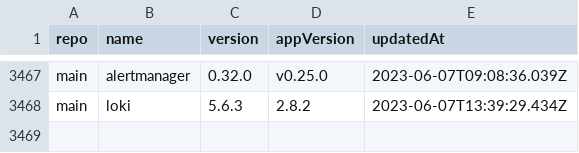
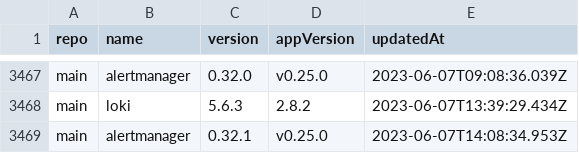
Before and after one commit to wenerme/charts, a CSV file: CHANGELOG.csv, drawn as a sheet; only a part is shown, gaps mark what is left out.

```diff
--- a/CHANGELOG.csv
+++ b/CHANGELOG.csv
@@ -3468 +3468,2 @@ main,alertmanager,0.32.0,v0.25.0,2023-06-07T09:08:36.039Z
 main,loki,5.6.3,2.8.2,2023-06-07T13:39:29.434Z
+main,alertmanager,0.32.1,v0.25.0,2023-06-07T14:08:34.953Z
```
Also changed, not shown: 2 other files.
